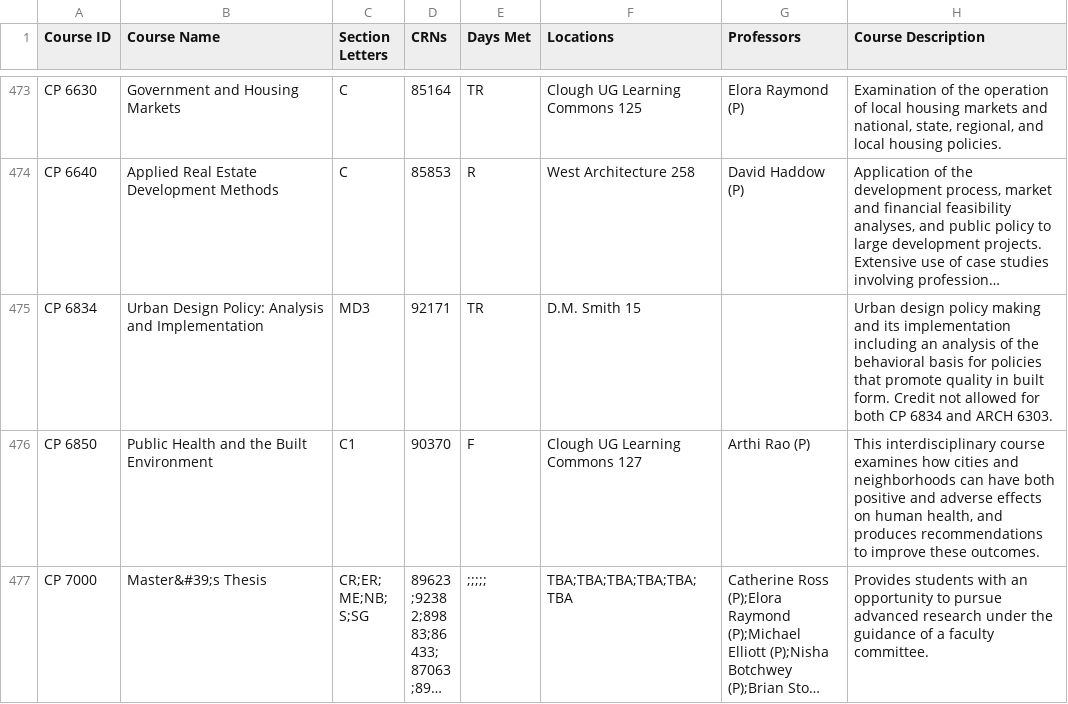
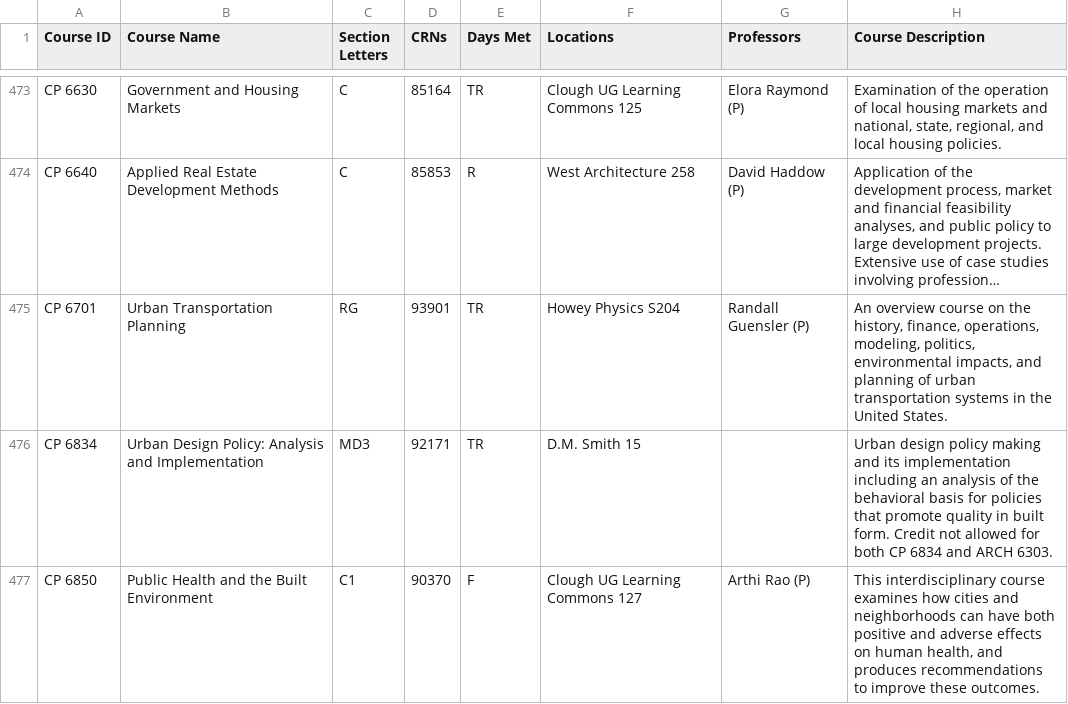
Before and after one commit to reeteshsudhakar/gt-course-search, a CSV file: courses.csv, drawn as a sheet; only a part is shown, gaps mark what is left out; the shorter side is filled out with more unchanged rows; long unchanged cells end in …; the diff covers the shown part only; the diff names each change by its address in the sheet, - before the commit and + after, or states it on an @@ line.

```diff
--- a/courses.csv
+++ b/courses.csv
+row 475: CP 6701 | Urban Transportation Planning | RG | 93901 | TR | Howey Physics S204 | Randall Guensler (P) | An overview course on the history, finance, operations, modeling, politics, environmental impacts, and planning of urban transportation systems in the United States.
```
Also changed, not shown: 1 edited cell elsewhere in this file.
